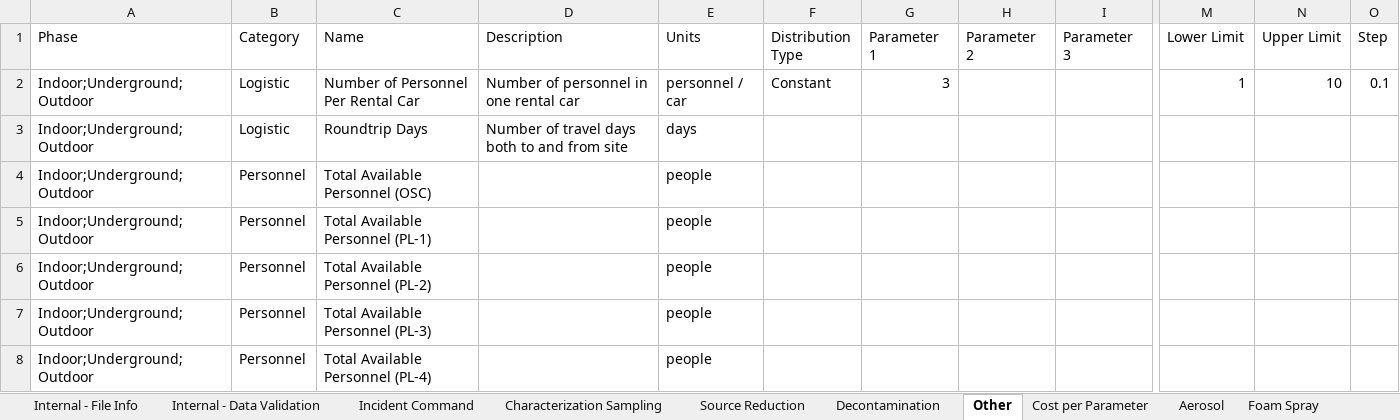
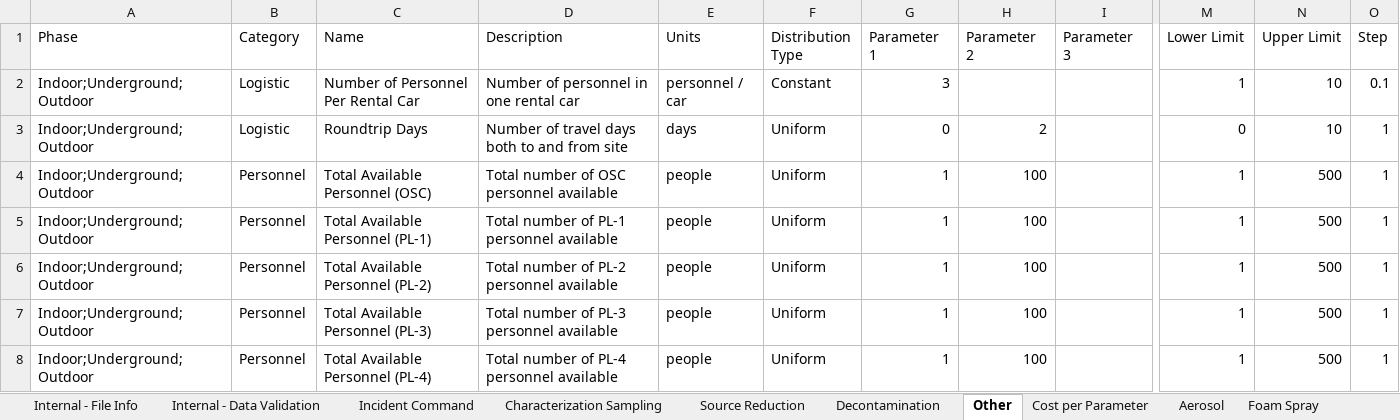
Before and after one commit to USEPA/EPADecon, an Excel workbook: InputFiles/ModifyParameters.xlsx, sheet Other, drawn as a sheet; only a part is shown, gaps mark what is left out; values as stored, in another font and other column widths than the file's, no borders; conditional formats and table styles not drawn; the diff names each change by its address in the sheet, - before the commit and + after, or states it on an @@ line.

Commit message:
Added missing parameters to datasheets

```diff
--- a/InputFiles/ModifyParameters.xlsx (sheet Other)
+++ b/InputFiles/ModifyParameters.xlsx (sheet Other)
-F3:F8 (Distribution Type): (empty)
+F3:F8 (Distribution Type): Uniform
-G3 (Parameter 1): (empty)
+G3 (Parameter 1): 0
-H3 (Parameter 2): (empty)
+H3 (Parameter 2): 2
-M3 (Lower Limit): (empty)
+M3 (Lower Limit): 0
-N3 (Upper Limit): (empty)
+N3 (Upper Limit): 10
-O3:O8 (Step): (empty)
+O3:O8 (Step): 1
-D4 (Description): (empty)
+D4 (Description): Total number of OSC personnel available
-G4:G8 (Parameter 1): (empty)
+G4:G8 (Parameter 1): 1
-H4:H8 (Parameter 2): (empty)
+H4:H8 (Parameter 2): 100
-M4:M8 (Lower Limit): (empty)
+M4:M8 (Lower Limit): 1
-N4:N8 (Upper Limit): (empty)
+N4:N8 (Upper Limit): 500
-D5 (Description): (empty)
+D5 (Description): Total number of PL-1 personnel available
-D6 (Description): (empty)
+D6 (Description): Total number of PL-2 personnel available
-D7 (Description): (empty)
+D7 (Description): Total number of PL-3 personnel available
-D8 (Description): (empty)
+D8 (Description): Total number of PL-4 personnel available
```
Also changed, not shown: sheet Characterization Sampling, sheet Source Reduction, sheet Cost per Parameter, InputFiles/DefineScenario.xlsx.
